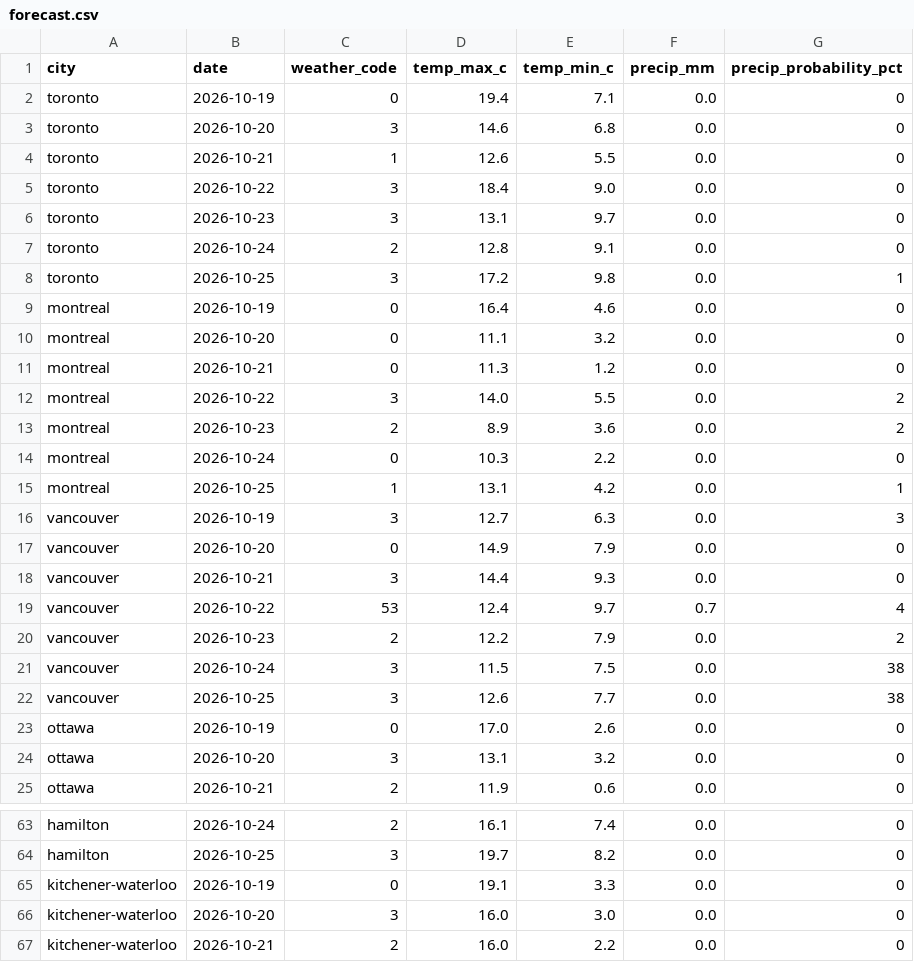
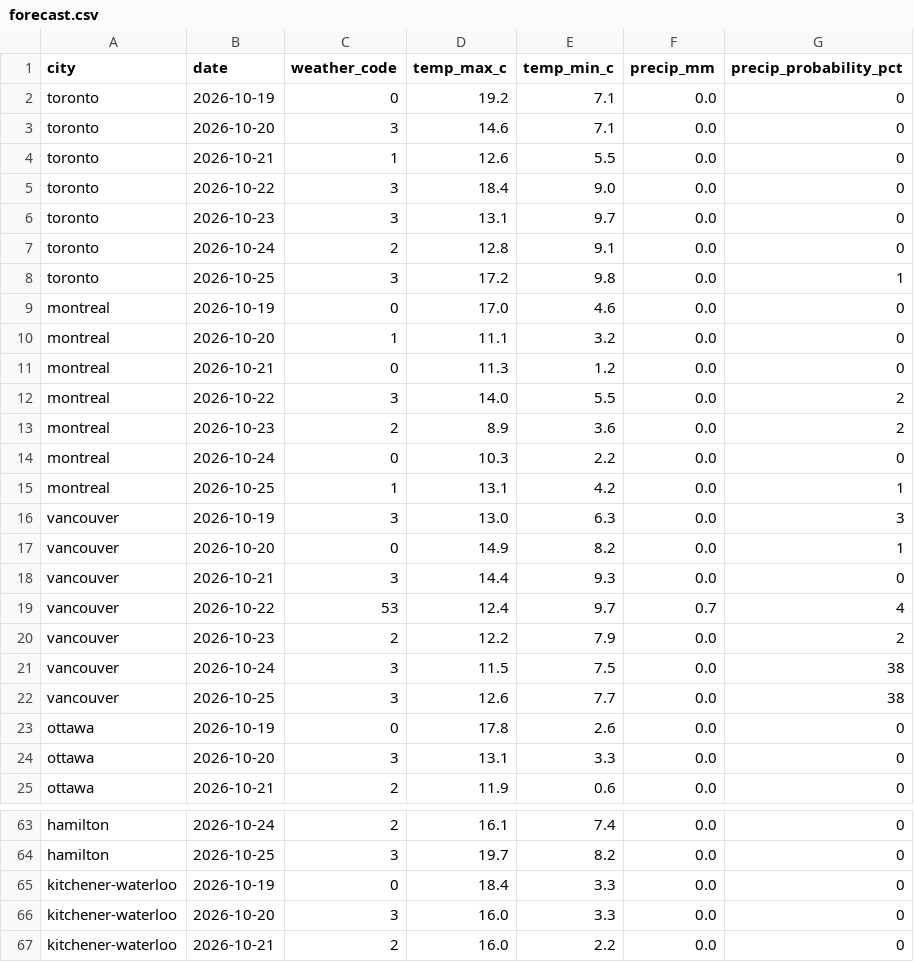
Before and after one commit to imran-ahmed377/city_rank_ai, a CSV file: data/weather/forecast.csv, drawn as a sheet; only a part is shown, gaps mark what is left out; the diff covers the shown part only.

```diff
--- a/data/weather/forecast.csv
+++ b/data/weather/forecast.csv
@@ -1,4 +1,4 @@
 city,date,weather_code,temp_max_c,temp_min_c,precip_mm,precip_probability_pct
-toronto,2026-10-19,0,19.4,7.1,0.0,0
-toronto,2026-10-20,3,14.6,6.8,0.0,0
+toronto,2026-10-19,0,19.2,7.1,0.0,0
+toronto,2026-10-20,3,14.6,7.1,0.0,0
 toronto,2026-10-21,1,12.6,5.5,0.0,0
@@ -8,4 +8,4 @@ toronto,2026-10-24,2,12.8,9.1,0.0,0
 toronto,2026-10-25,3,17.2,9.8,0.0,1
-montreal,2026-10-19,0,16.4,4.6,0.0,0
-montreal,2026-10-20,0,11.1,3.2,0.0,0
+montreal,2026-10-19,0,17.0,4.6,0.0,0
+montreal,2026-10-20,1,11.1,3.2,0.0,0
 montreal,2026-10-21,0,11.3,1.2,0.0,0
@@ -15,4 +15,4 @@ montreal,2026-10-24,0,10.3,2.2,0.0,0
 montreal,2026-10-25,1,13.1,4.2,0.0,1
-vancouver,2026-10-19,3,12.7,6.3,0.0,3
-vancouver,2026-10-20,0,14.9,7.9,0.0,0
+vancouver,2026-10-19,3,13.0,6.3,0.0,3
+vancouver,2026-10-20,0,14.9,8.2,0.0,1
 vancouver,2026-10-21,3,14.4,9.3,0.0,0
@@ -22,4 +22,4 @@ vancouver,2026-10-24,3,11.5,7.5,0.0,38
 vancouver,2026-10-25,3,12.6,7.7,0.0,38
-ottawa,2026-10-19,0,17.0,2.6,0.0,0
-ottawa,2026-10-20,3,13.1,3.2,0.0,0
+ottawa,2026-10-19,0,17.8,2.6,0.0,0
+ottawa,2026-10-20,3,13.1,3.3,0.0,0
 ottawa,2026-10-21,2,11.9,0.6,0.0,0
@@ -64,4 +64,4 @@ hamilton,2026-10-24,2,16.1,7.4,0.0,0
 hamilton,2026-10-25,3,19.7,8.2,0.0,0
-kitchener-waterloo,2026-10-19,0,19.1,3.3,0.0,0
-kitchener-waterloo,2026-10-20,3,16.0,3.0,0.0,0
+kitchener-waterloo,2026-10-19,0,18.4,3.3,0.0,0
+kitchener-waterloo,2026-10-20,3,16.0,3.3,0.0,0
 kitchener-waterloo,2026-10-21,2,16.0,2.2,0.0,0
```
Also changed, not shown: 44 edited cells elsewhere in this file, data/history/weather_observations.csv, data/metrics/weather.csv, 22 other files.
